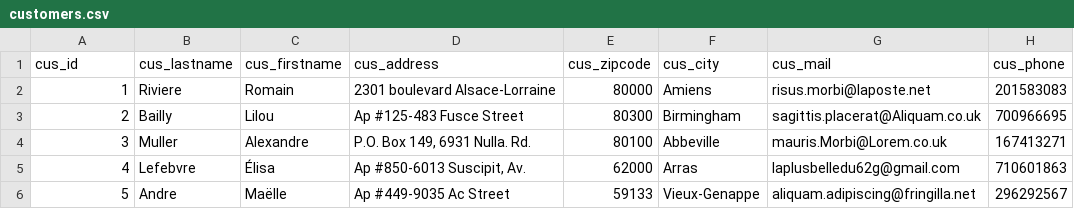
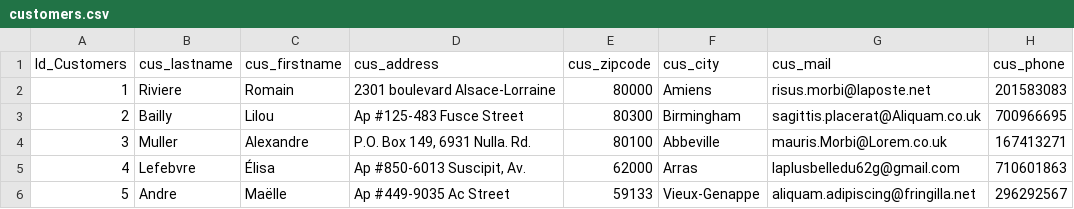
Before and after one commit to clemence95/CDA24178, a CSV file: customers.csv, drawn as a sheet; only a part is shown.

```diff
--- a/customers.csv
+++ b/customers.csv
@@ -1,2 +1,2 @@
-"cus_id","cus_lastname","cus_firstname","cus_address","cus_zipcode","cus_city","cus_mail","cus_phone"
+"Id_Customers","cus_lastname","cus_firstname","cus_address","cus_zipcode","cus_city","cus_mail","cus_phone"
 "1","Riviere","Romain","2301 boulevard Alsace-Lorraine","80000","Amiens","risus.morbi@laposte.net","201583083"
```
